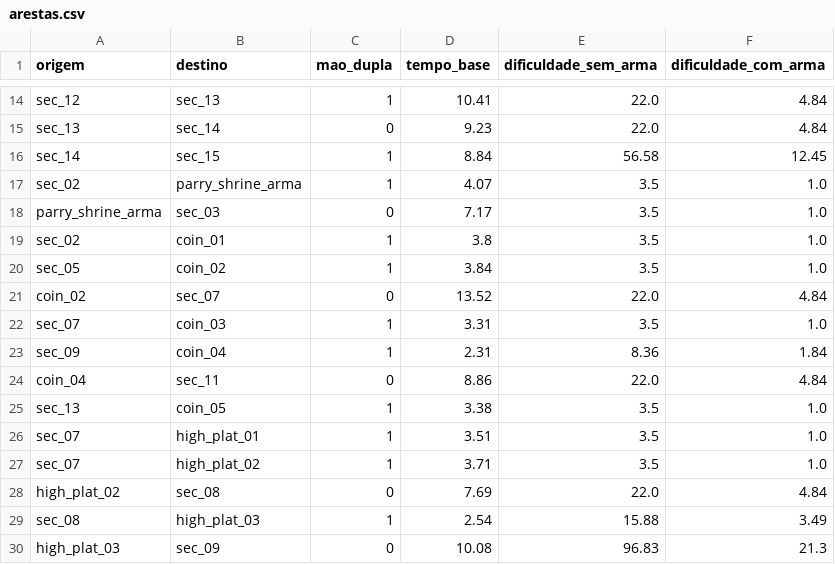
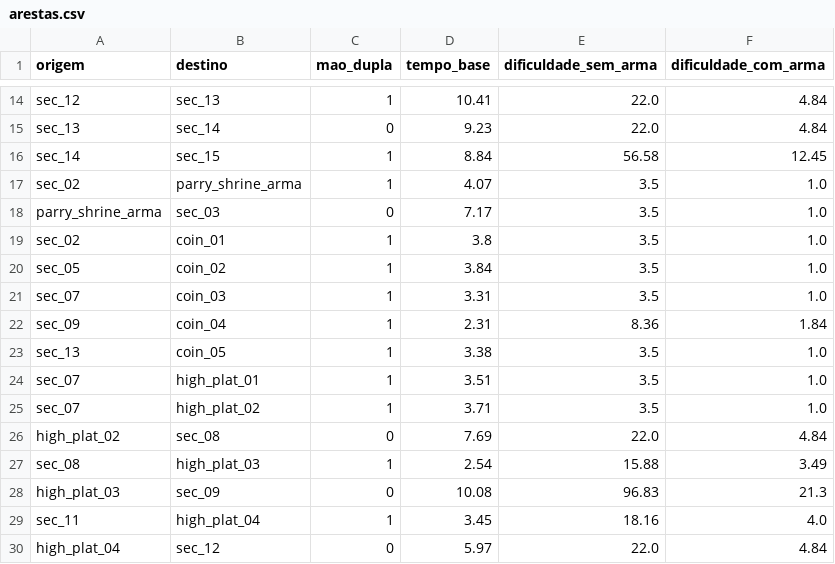
Before and after one commit to KairoHenrique/StratGraph, a CSV file: datasets/cuphead/2_1f_funfair_fever/arestas.csv, drawn as a sheet; only a part is shown, gaps mark what is left out; the shorter side is filled out with more unchanged rows; the diff names each change by its address in the sheet, - before the commit and + after, or states it on an @@ line.

```diff
--- a/datasets/cuphead/2_1f_funfair_fever/arestas.csv
+++ b/datasets/cuphead/2_1f_funfair_fever/arestas.csv
-row 21: coin_02 | sec_07 | 0 | 13.52 | 22.0 | 4.84
-row 24: coin_04 | sec_11 | 0 | 8.86 | 22.0 | 4.84
```
Also changed, not shown: datasets/cuphead/1_1f_forest_follies/arestas.csv, datasets/cuphead/1_2f_treetop_trouble/arestas.csv, 17 other files.
